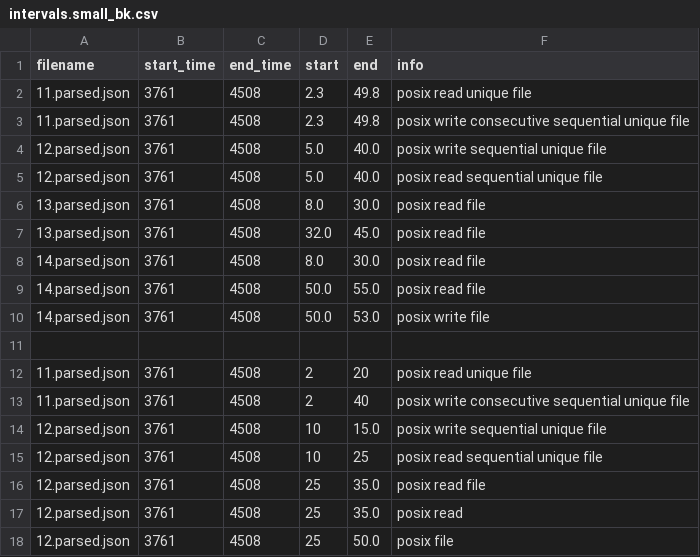
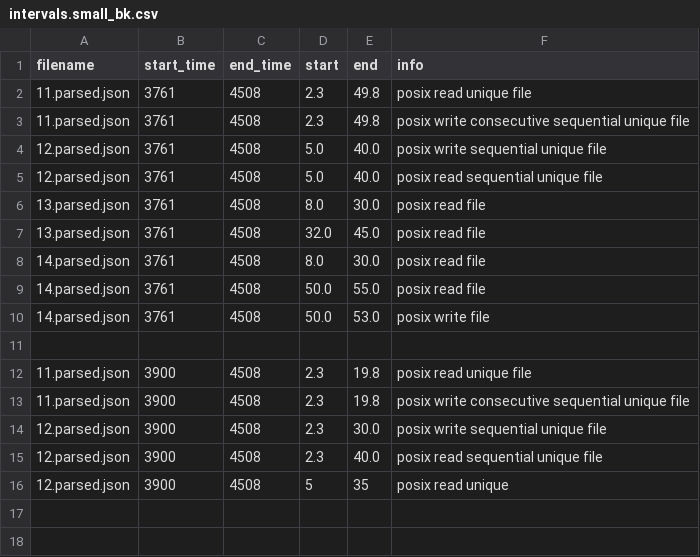
Before and after one commit to PabloPavan/overlap-intervals, a CSV file: data/intervals.small_bk.csv, drawn as a sheet.

Commit message:
Adding new results  Changes to be committed: 	modified:   R/interval_small.png 	modified:   R/saida_final.png 	modified:   R/view_intervals.org 	modified:   data/final.csv 	modified:   data/final_3_1_2012.csv 	modified:   data/intervals.small.csv 	modified:   data/intervals.small_bk.csv 	modified:   data/path.dat 	modified:   data/phases.csv

```diff
--- a/data/intervals.small_bk.csv
+++ b/data/intervals.small_bk.csv
@@ -11,8 +11,6 @@ filename;start_time;end_time;start;end;info
 
-11.parsed.json;3761;4508;2;20;posix read unique file
-11.parsed.json;3761;4508;2;40;posix write consecutive sequential unique file
-12.parsed.json;3761;4508;10;15.0;posix write sequential unique file
-12.parsed.json;3761;4508;10;25;posix read sequential unique file
-12.parsed.json;3761;4508;25;35.0;posix read file
-12.parsed.json;3761;4508;25;35.0;posix read
-12.parsed.json;3761;4508;25;50.0;posix  file
+11.parsed.json;3900;4508;2.3;19.8;posix read unique file
+11.parsed.json;3900;4508;2.3;19.8;posix write consecutive sequential unique file
+12.parsed.json;3900;4508;2.3;30.0;posix write sequential unique file
+12.parsed.json;3900;4508;2.3;40.0;posix read sequential unique file
+12.parsed.json;3900;4508;5;35;posix read unique
```
Also changed, not shown: data/intervals.small.csv, 7 other files.
